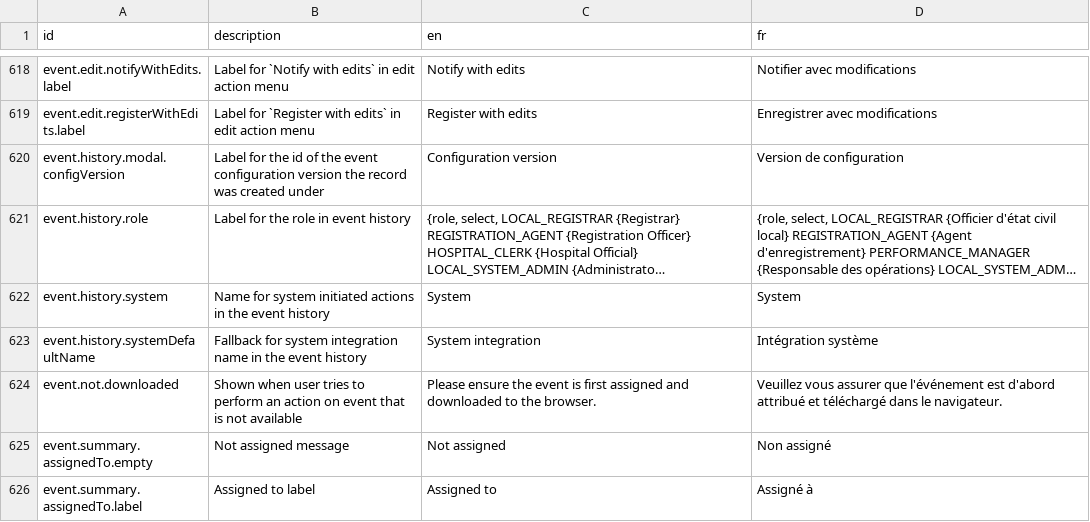
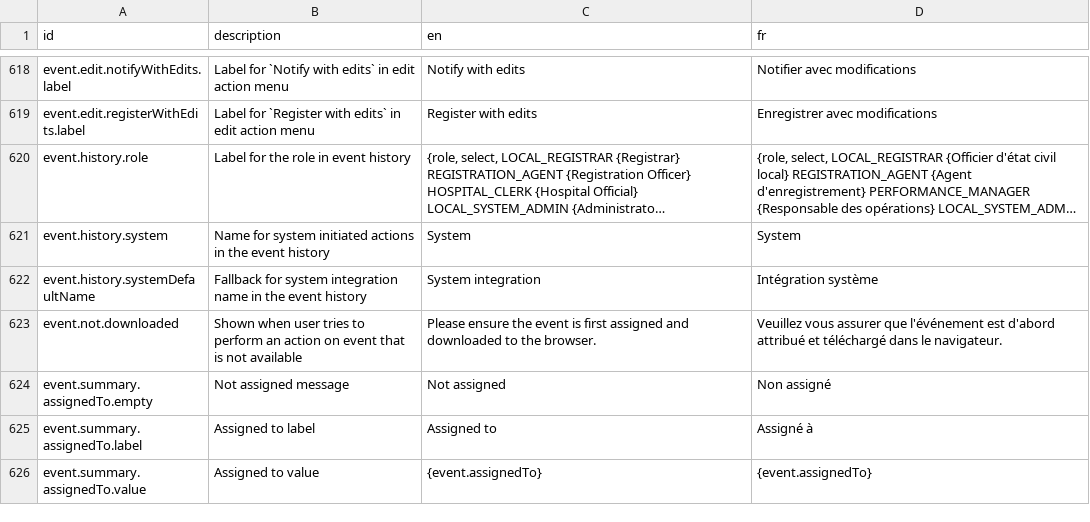
Before and after one commit to opencrvs/opencrvs-core, a CSV file: packages/countryconfig-template/src/translations/client.csv, drawn as a sheet; only a part is shown, gaps mark what is left out; the shorter side is filled out with more unchanged rows; long unchanged cells end in …; the diff names each change by its address in the sheet, - before the commit and + after, or states it on an @@ line.

Commit message:
fix: require `configVersionId` wherever a record is read

```diff
--- a/packages/countryconfig-template/src/translations/client.csv
+++ b/packages/countryconfig-template/src/translations/client.csv
-row 620: event.history.modal.configVersion | Label for the id of the event configuration version the record was created under | Configuration version | Version de configuration
```
Also changed, not shown: packages/testland/src/translations/client.csv, 11 other files.
